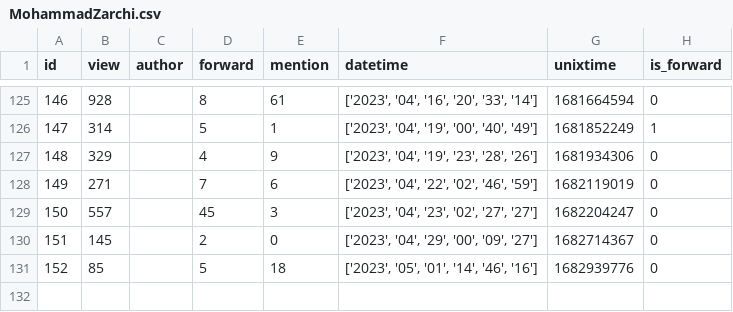
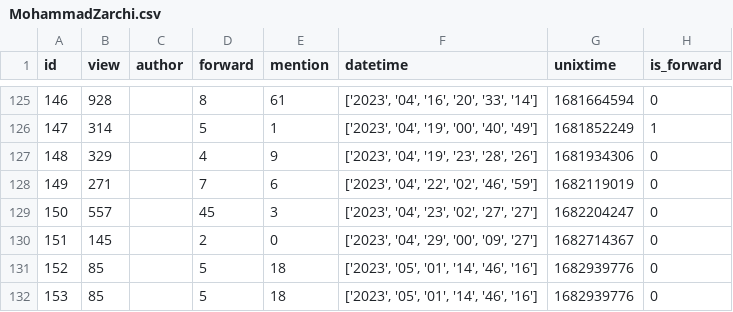
Before and after one commit to mzarchi/telegram-data, a CSV file: ChannelData/MohammadZarchi.csv, drawn as a sheet; only a part is shown, gaps mark what is left out.

```diff
--- a/ChannelData/MohammadZarchi.csv
+++ b/ChannelData/MohammadZarchi.csv
@@ -131 +131,2 @@ id,view,author,forward,mention,datetime,unixtime,is_forward
 152,85,,5,18,"['2023', '05', '01', '14', '46', '16']",1682939776,0
+153,85,,5,18,"['2023', '05', '01', '14', '46', '16']",1682939776,0
```
Also changed, not shown: ChannelData/jadinet.csv.
